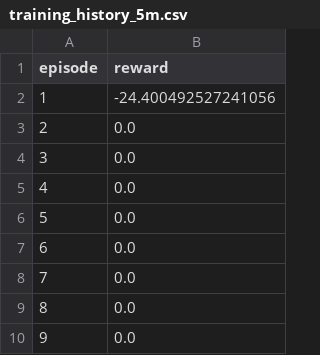
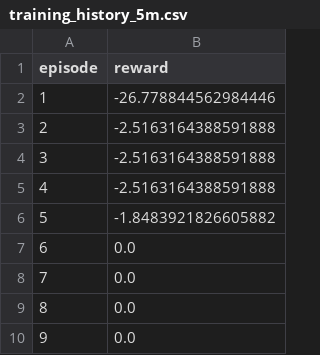
Before and after one commit to mubashirsalim88/rl_cygnus, a CSV file: models/training_history_5m.csv, drawn as a sheet; only a part is shown.

Commit message:
training complete

```diff
--- a/models/training_history_5m.csv
+++ b/models/training_history_5m.csv
@@ -1,7 +1,7 @@
 episode,reward
-1,-24.400492527241056
-2,0.0
-3,0.0
-4,0.0
-5,0.0
+1,-26.778844562984446
+2,-2.5163164388591888
+3,-2.5163164388591888
+4,-2.5163164388591888
+5,-1.8483921826605882
 6,0.0
```
Also changed, not shown: 4 other files.
